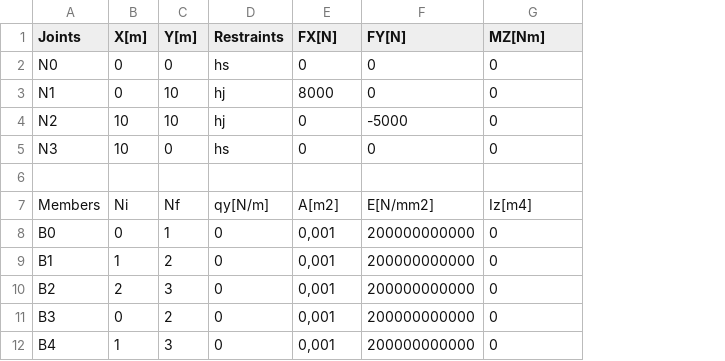
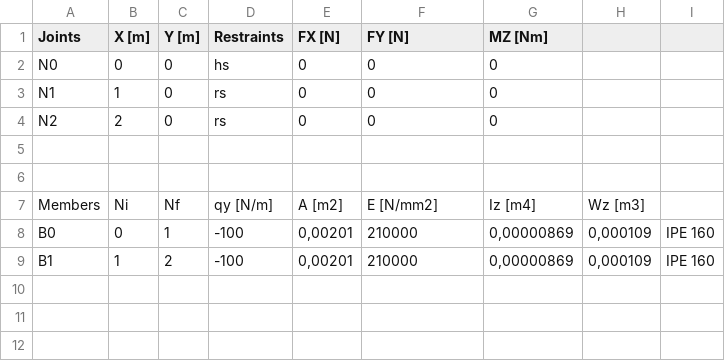
Before and after one commit to evvicente/msapy, a CSV file: trunk/MSA/src/input.csv, drawn as a sheet; removed rows and columns are numbered as before the commit, all else as after; the diff names each change by its address in the sheet, - before the commit and + after, or states it on an @@ line.

```diff
--- a/trunk/MSA/src/input.csv
+++ b/trunk/MSA/src/input.csv
+column H, rows 7-9: Wz [m3] | 0,000109 | 0,000109
+column I, rows 8-9: IPE 160 | IPE 160
-B1: X[m]
+B1: X [m]
-C1: Y[m]
+C1: Y [m]
-E1: FX[N]
+E1: FX [N]
-F1: FY[N]
+F1: FY [N]
-G1: MZ[Nm]
+G1: MZ [Nm]
-B3 (X [m]): 0
+B3 (X [m]): 1
-C3:C4 (Y [m]): 10
+C3:C4 (Y [m]): 0
-D3:D4 (Restraints): hj
+D3:D4 (Restraints): rs
-E3 (FX [N]): 8000
+E3 (FX [N]): 0
-B4 (X [m]): 10
+B4 (X [m]): 2
-F4 (FY [N]): -5000
+F4 (FY [N]): 0
-row 5: N3 | 10 | 0 | hs | 0 | 0 | 0
+row 6: (empty)
-D7 (Restraints): qy[N/m]
+D7 (Restraints): qy [N/m]
-E7 (FX [N]): A[m2]
+E7 (FX [N]): A [m2]
-F7 (FY [N]): E[N/mm2]
+F7 (FY [N]): E [N/mm2]
-G7 (MZ [Nm]): Iz[m4]
+G7 (MZ [Nm]): Iz [m4]
-D8:D9 (Restraints): 0
+D8:D9 (Restraints): -100
-E8:E9 (FX [N]): 0,001
+E8:E9 (FX [N]): 0,00201
-F8:F9 (FY [N]): 200000000000
+F8:F9 (FY [N]): 210000
-G8:G9 (MZ [Nm]): 0
+G8:G9 (MZ [Nm]): 0,00000869
-row 10: B2 | 2 | 3 | 0 | 0,001 | 200000000000 | 0
-row 11: B3 | 0 | 2 | 0 | 0,001 | 200000000000 | 0
-row 12: B4 | 1 | 3 | 0 | 0,001 | 200000000000 | 0
```
Also changed, not shown: 4 other files.
